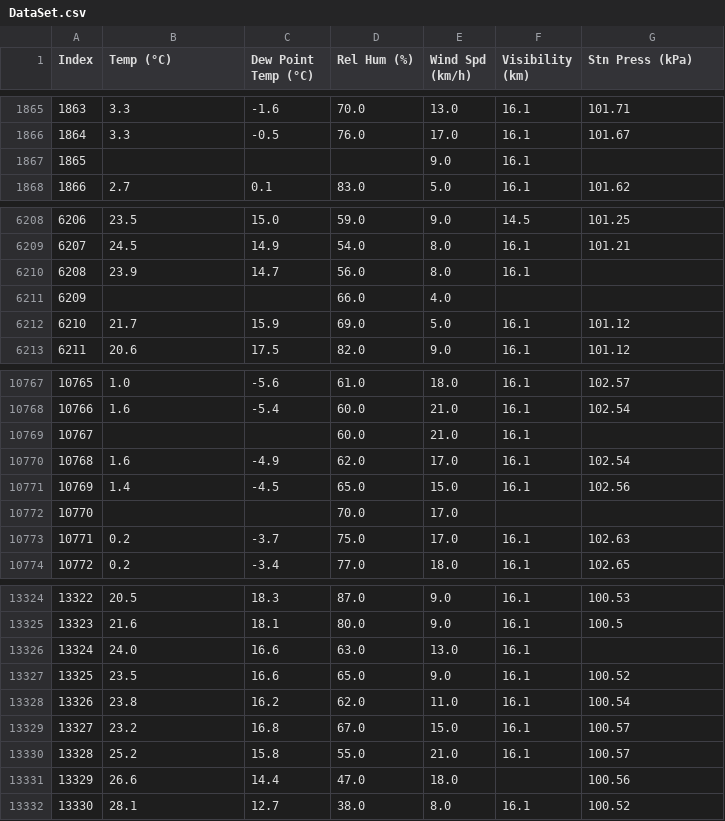
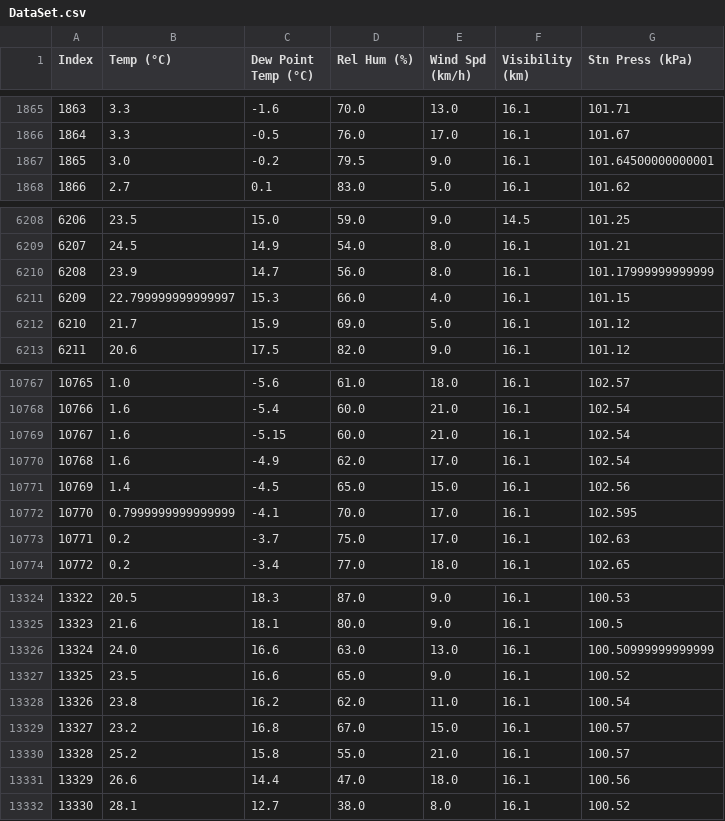
Before and after one commit to CTCingithub/Optimization_Group_Work, a CSV file: Data/DataSet.csv, drawn as a sheet; only a part is shown, gaps mark what is left out; the diff covers the shown part only.

```diff
--- a/Data/DataSet.csv
+++ b/Data/DataSet.csv
@@ -1866,3 +1866,3 @@ Index,Temp (°C),Dew Point Temp (°C),Rel Hum (%),Wind Spd (km/h),Visibility (km
 1864,3.3,-0.5,76.0,17.0,16.1,101.67
-1865,,,,9.0,16.1,
+1865,3.0,-0.2,79.5,9.0,16.1,101.64500000000001
 1866,2.7,0.1,83.0,5.0,16.1,101.62
@@ -6209,4 +6209,4 @@ Index,Temp (°C),Dew Point Temp (°C),Rel Hum (%),Wind Spd (km/h),Visibility (km
 6207,24.5,14.9,54.0,8.0,16.1,101.21
-6208,23.9,14.7,56.0,8.0,16.1,
-6209,,,66.0,4.0,,
+6208,23.9,14.7,56.0,8.0,16.1,101.17999999999999
+6209,22.799999999999997,15.3,66.0,4.0,16.1,101.15
 6210,21.7,15.9,69.0,5.0,16.1,101.12
@@ -10768,6 +10768,6 @@ Index,Temp (°C),Dew Point Temp (°C),Rel Hum (%),Wind Spd (km/h),Visibility (km
 10766,1.6,-5.4,60.0,21.0,16.1,102.54
-10767,,,60.0,21.0,16.1,
+10767,1.6,-5.15,60.0,21.0,16.1,102.54
 10768,1.6,-4.9,62.0,17.0,16.1,102.54
 10769,1.4,-4.5,65.0,15.0,16.1,102.56
-10770,,,70.0,17.0,,
+10770,0.7999999999999999,-4.1,70.0,17.0,16.1,102.595
 10771,0.2,-3.7,75.0,17.0,16.1,102.63
@@ -13325,3 +13325,3 @@ Index,Temp (°C),Dew Point Temp (°C),Rel Hum (%),Wind Spd (km/h),Visibility (km
 13323,21.6,18.1,80.0,9.0,16.1,100.5
-13324,24.0,16.6,63.0,13.0,16.1,
+13324,24.0,16.6,63.0,13.0,16.1,100.50999999999999
 13325,23.5,16.6,65.0,9.0,16.1,100.52
@@ -13330,3 +13330,3 @@ Index,Temp (°C),Dew Point Temp (°C),Rel Hum (%),Wind Spd (km/h),Visibility (km
 13328,25.2,15.8,55.0,21.0,16.1,100.57
-13329,26.6,14.4,47.0,18.0,,100.56
+13329,26.6,14.4,47.0,18.0,16.1,100.56
 13330,28.1,12.7,38.0,8.0,16.1,100.52
```
Also changed, not shown: 67 edited cells elsewhere in this file, 4 other files.
